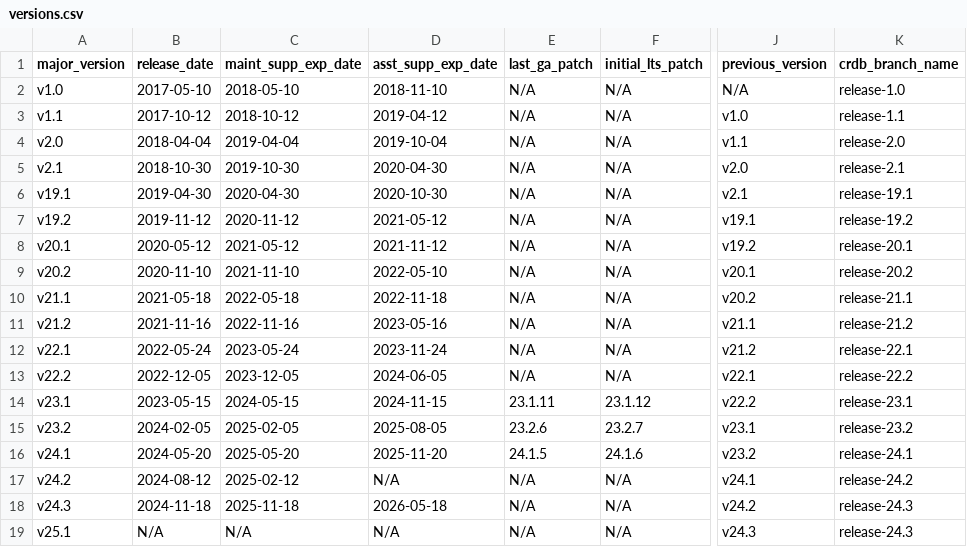
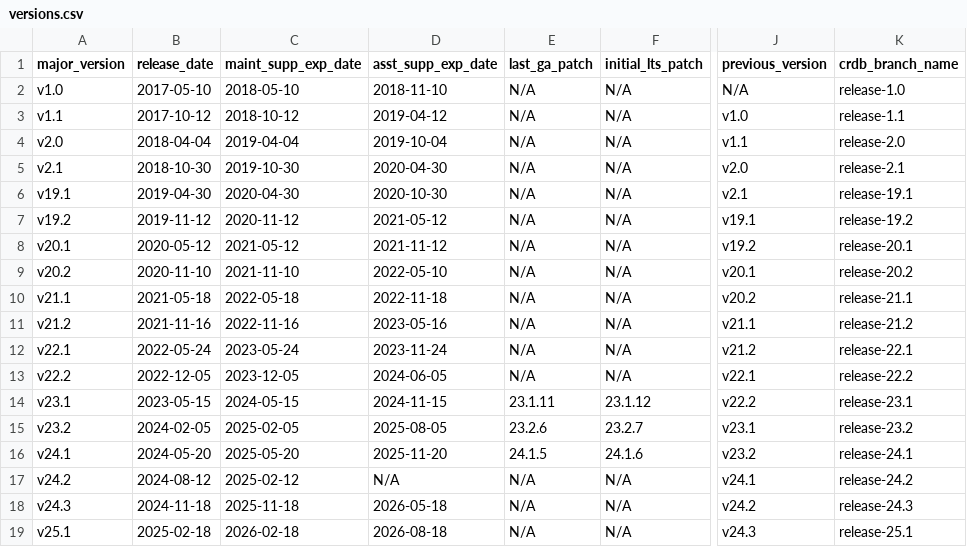
Before and after one commit to cockroachdb/docs, a CSV file: src/current/_data/versions.csv, drawn as a sheet; only a part is shown, gaps mark what is left out; the diff names each change by its address in the sheet, - before the commit and + after, or states it on an @@ line.

Commit message:
Update _data/versions.csv

```diff
--- a/src/current/_data/versions.csv
+++ b/src/current/_data/versions.csv
-B19 (release_date): N/A
+B19 (release_date): 2025-02-18
-C19 (maint_supp_exp_date): N/A
+C19 (maint_supp_exp_date): 2026-02-18
-D19 (asst_supp_exp_date): N/A
+D19 (asst_supp_exp_date): 2026-08-18
-K19 (crdb_branch_name): release-24.3
+K19 (crdb_branch_name): release-25.1
```
